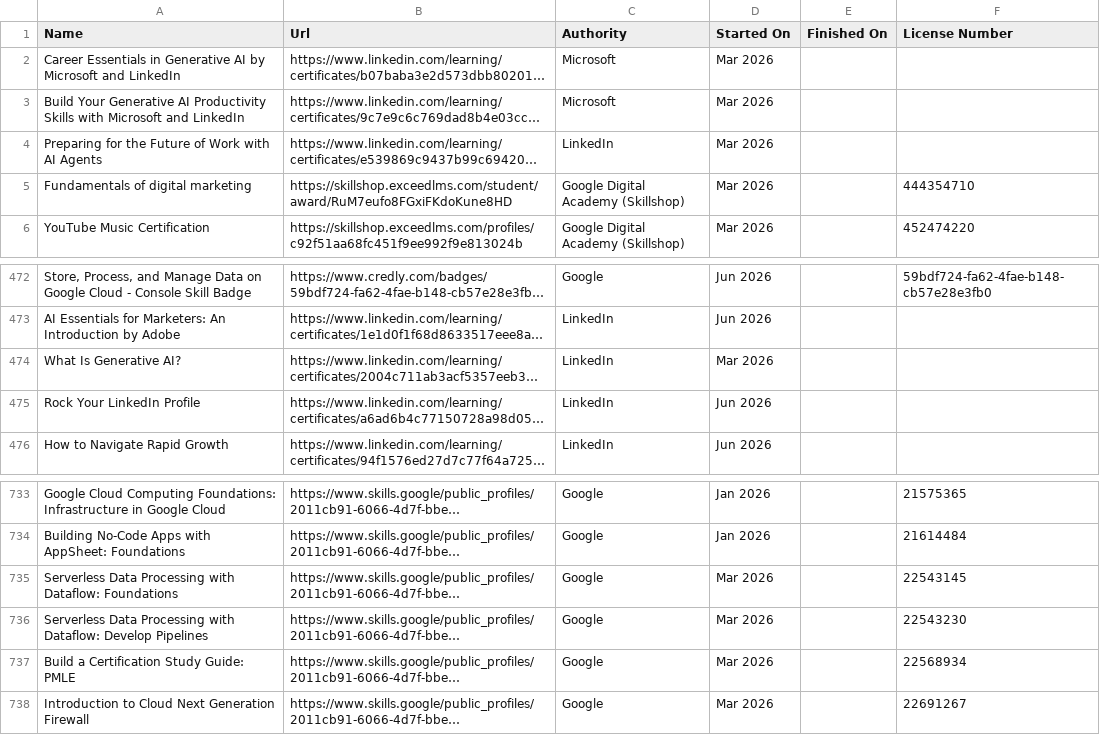
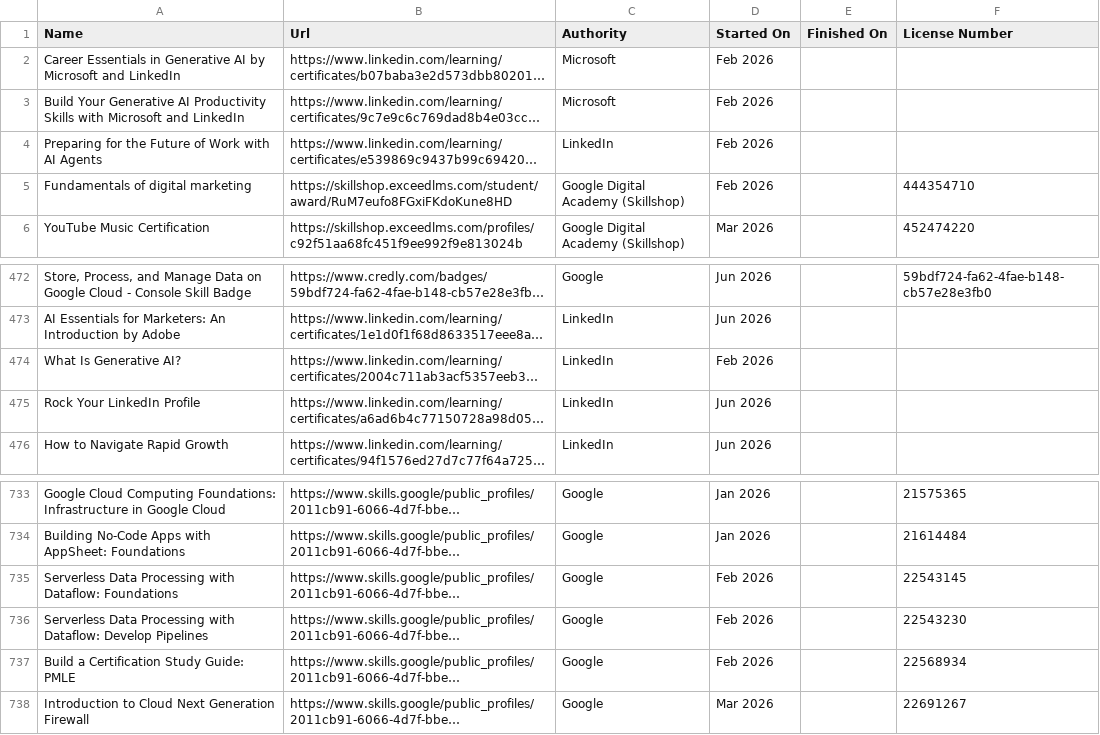
Before and after one commit to VojislavMiloradovic/my-credentials, a CSV file: data/Certifications.csv, drawn as a sheet; only a part is shown, gaps mark what is left out; long unchanged cells end in …; the diff covers the shown part only; the diff names each change by its address in the sheet, - before the commit and + after, or states it on an @@ line.

```diff
--- a/data/Certifications.csv
+++ b/data/Certifications.csv
-D2:D5 (Started On): Mar 2026
+D2:D5 (Started On): Feb 2026
-D474 (Started On): Mar 2026
+D474 (Started On): Feb 2026
-D735:D737 (Started On): Mar 2026
+D735:D737 (Started On): Feb 2026
```
Also changed, not shown: 23 added rows and 1 edited cell elsewhere in this file.
